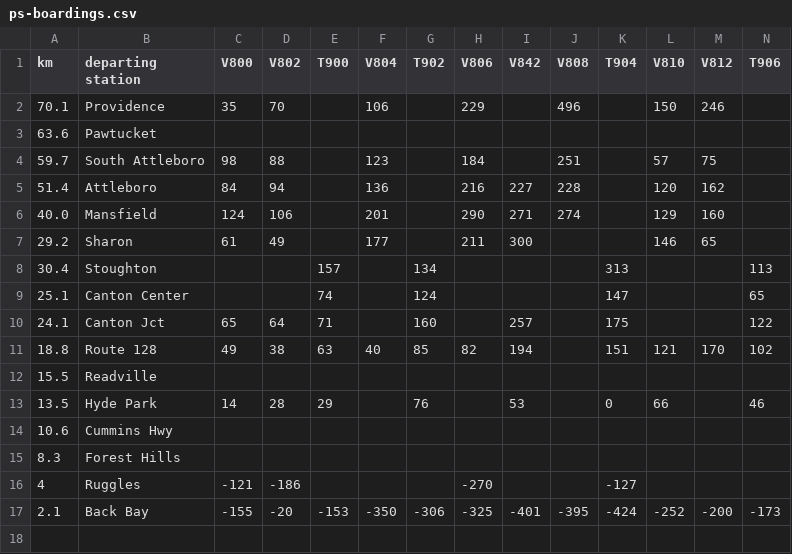
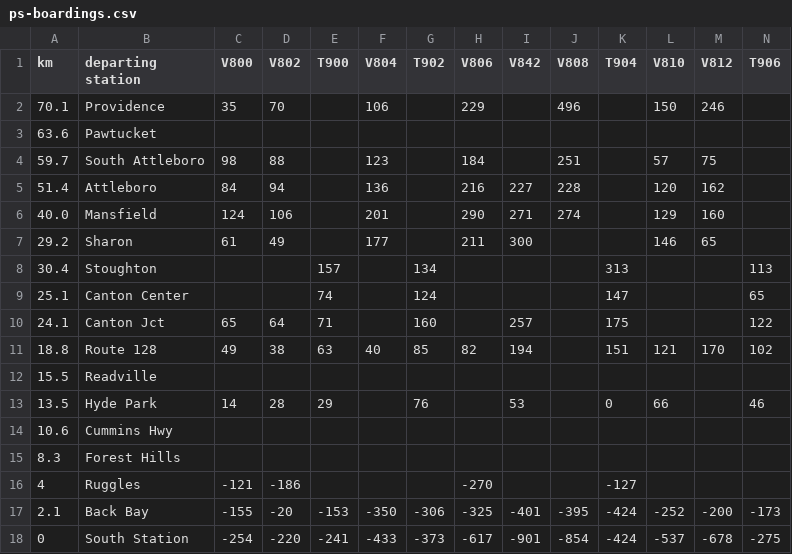
Before and after one commit to gwollman/commuter_rail_simulation, a CSV file: ps-boardings.csv, drawn as a sheet; only a part is shown; rows hold the shown columns only; the diff names each change by its address in the sheet, - before the commit and + after, or states it on an @@ line.

Commit message:
clean up schedule data and add arrival times table for 2018 CTPS boardings

```diff
--- a/ps-boardings.csv
+++ b/ps-boardings.csv
+row 18: 0 | South Station | -254 | -220 | -241 | -433 | -373 | -617 | -901 | -854 | -424 | -537 | -678 | -275
```
Also changed, not shown: ps-schedule.csv, 1 other file.
